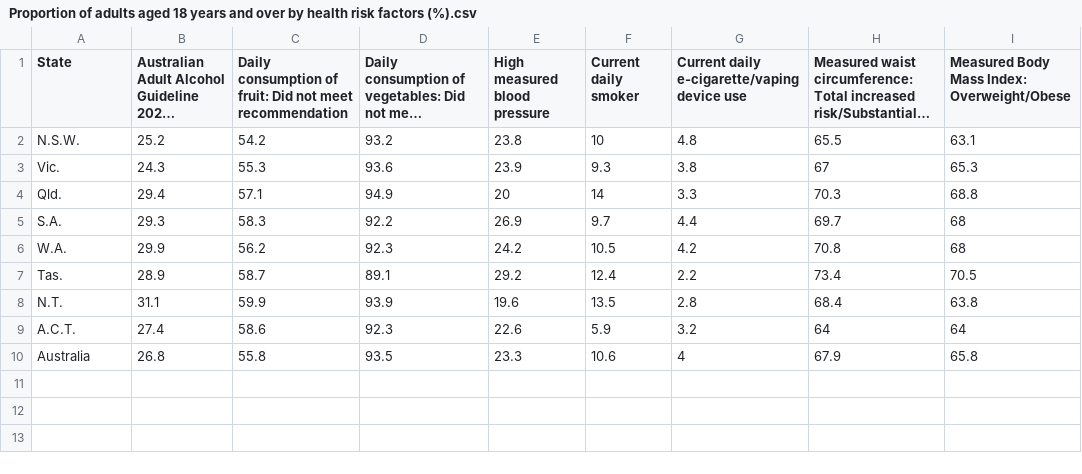
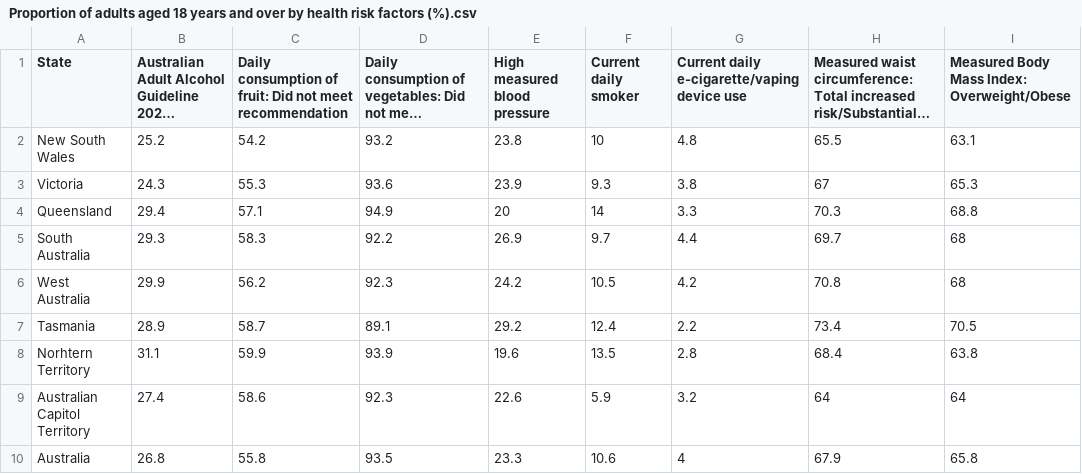
Before and after one commit to Joshuatanmy/FIT3179-Assignment2, a CSV file: data/Proportion of adults aged 18 years and over by health risk factors (%).csv, drawn as a sheet; long unchanged cells end in …; the diff names each change by its address in the sheet, - before the commit and + after, or states it on an @@ line.

Commit message:
Update Proportion of adults aged 18 years and over by health risk factors (%).csv

```diff
--- a/data/Proportion of adults aged 18 years and over by health risk factors (%).csv
+++ b/data/Proportion of adults aged 18 years and over by health risk factors (%).csv
-A2 (State): N.S.W.
+A2 (State): New South Wales
-A3 (State): Vic.
+A3 (State): Victoria
-A4 (State): Qld.
+A4 (State): Queensland
-A5 (State): S.A.
+A5 (State): South Australia
-A6 (State): W.A.
+A6 (State): West Australia
-A7 (State): Tas.
+A7 (State): Tasmania
-A8 (State): N.T.
+A8 (State): Norhtern Territory
-A9 (State): A.C.T.
+A9 (State): Australian Capitol Territory
```
